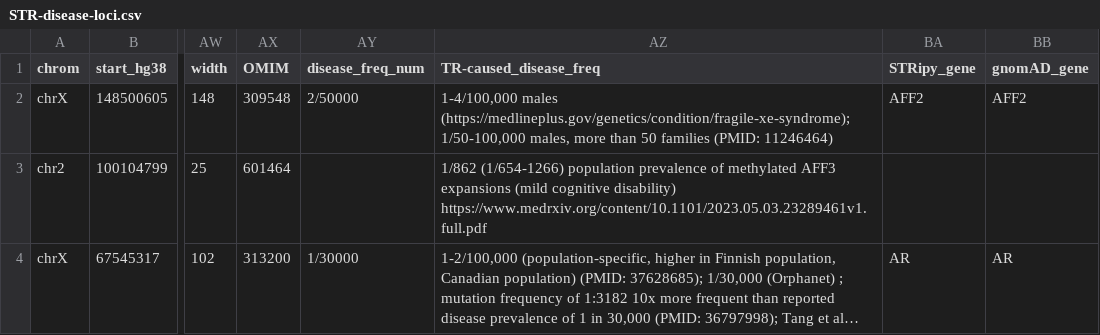
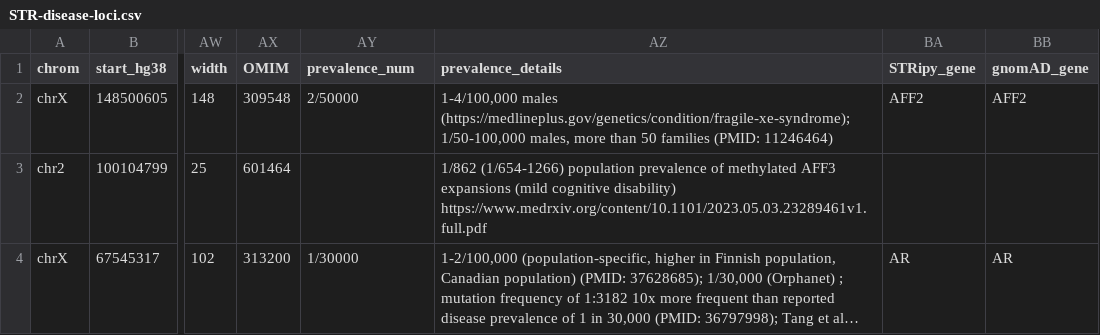
Before and after one commit to dashnowlab/STRchive, a CSV file: data/STR-disease-loci.csv, drawn as a sheet; only a part is shown, gaps mark what is left out; long unchanged cells end in …; the diff names each change by its address in the sheet, - before the commit and + after, or states it on an @@ line.

Commit message:
update col names

```diff
--- a/data/STR-disease-loci.csv
+++ b/data/STR-disease-loci.csv
-AY1: disease_freq_num
+AY1: prevalence_num
-AZ1: TR-caused_disease_freq
+AZ1: prevalence_details
```
